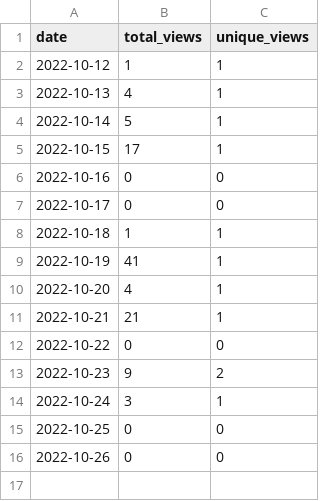
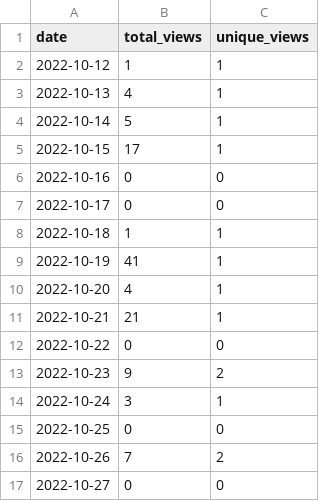
Before and after one commit to merrymitch/COMP1210, a CSV file: .traffic/views.csv, drawn as a sheet.

Commit message:
Updating repository traffic

```diff
--- a/.traffic/views.csv
+++ b/.traffic/views.csv
@@ -15,2 +15,3 @@ date,total_views,unique_views
 2022-10-25,0,0
-2022-10-26,0,0
+2022-10-26,7,2
+2022-10-27,0,0
```
Also changed, not shown: 4 other files.
